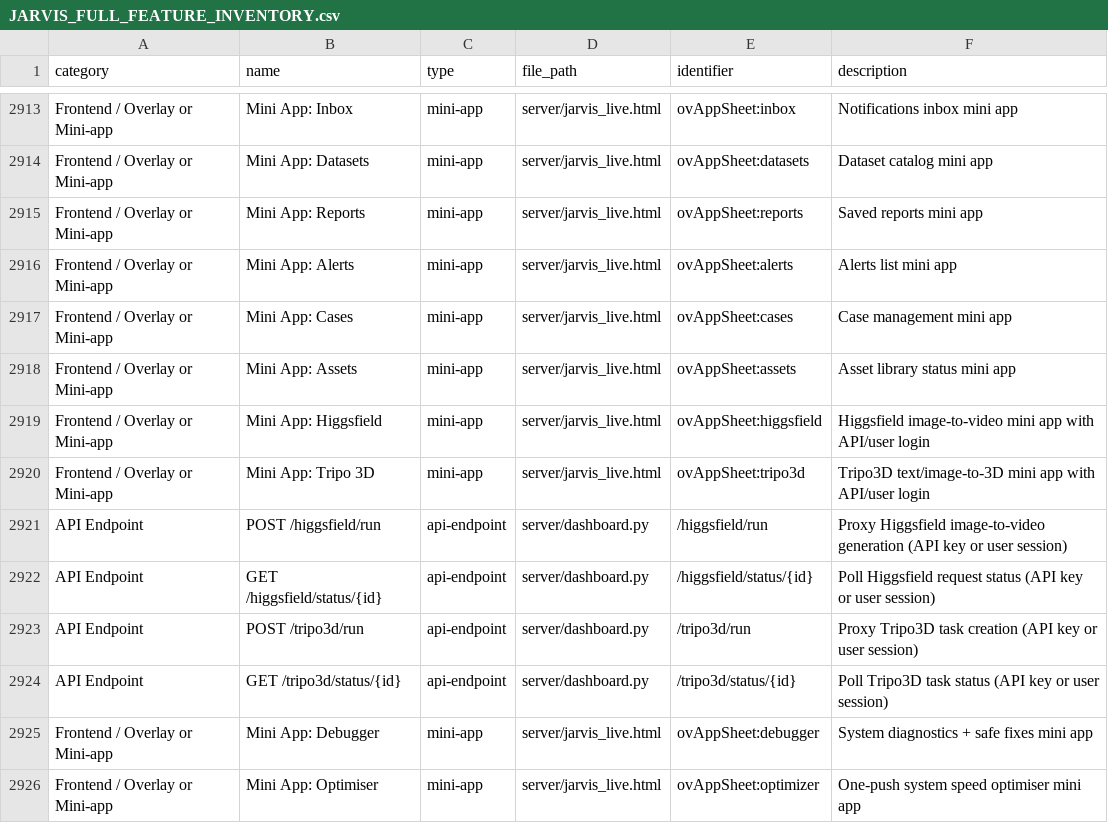
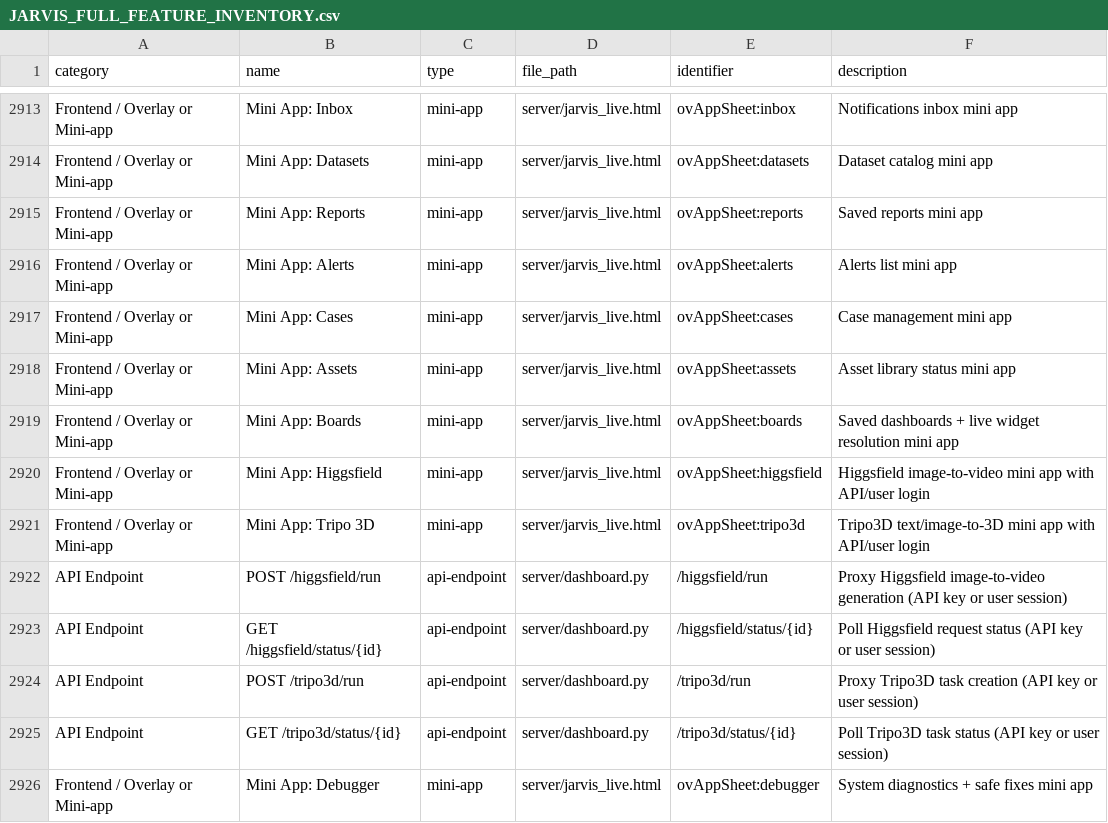
Before and after one commit to samskiezz/jarvis-app, a CSV file: docs/JARVIS_FULL_FEATURE_INVENTORY.csv, drawn as a sheet; only a part is shown, gaps mark what is left out; the shorter side is filled out with more unchanged rows.

Commit message:
Mini-app audit wave: bump cache buster to __jv=18, route agent tools shortcut via generic sheet, make break-test robust against Control Center overlay, update feature inventory

```diff
--- a/docs/JARVIS_FULL_FEATURE_INVENTORY.csv
+++ b/docs/JARVIS_FULL_FEATURE_INVENTORY.csv
@@ -2918,2 +2918,3 @@ Frontend / Overlay or Mini-app,Mini App: Cases,mini-app,server/jarvis_live.html,
 Frontend / Overlay or Mini-app,Mini App: Assets,mini-app,server/jarvis_live.html,ovAppSheet:assets,Asset library status mini app
+Frontend / Overlay or Mini-app,Mini App: Boards,mini-app,server/jarvis_live.html,ovAppSheet:boards,Saved dashboards + live widget resolution mini app
 Frontend / Overlay or Mini-app,Mini App: Higgsfield,mini-app,server/jarvis_live.html,ovAppSheet:higgsfield,Higgsfield image-to-video mini app with API/user login
```
Also changed, not shown: 2 other files.
